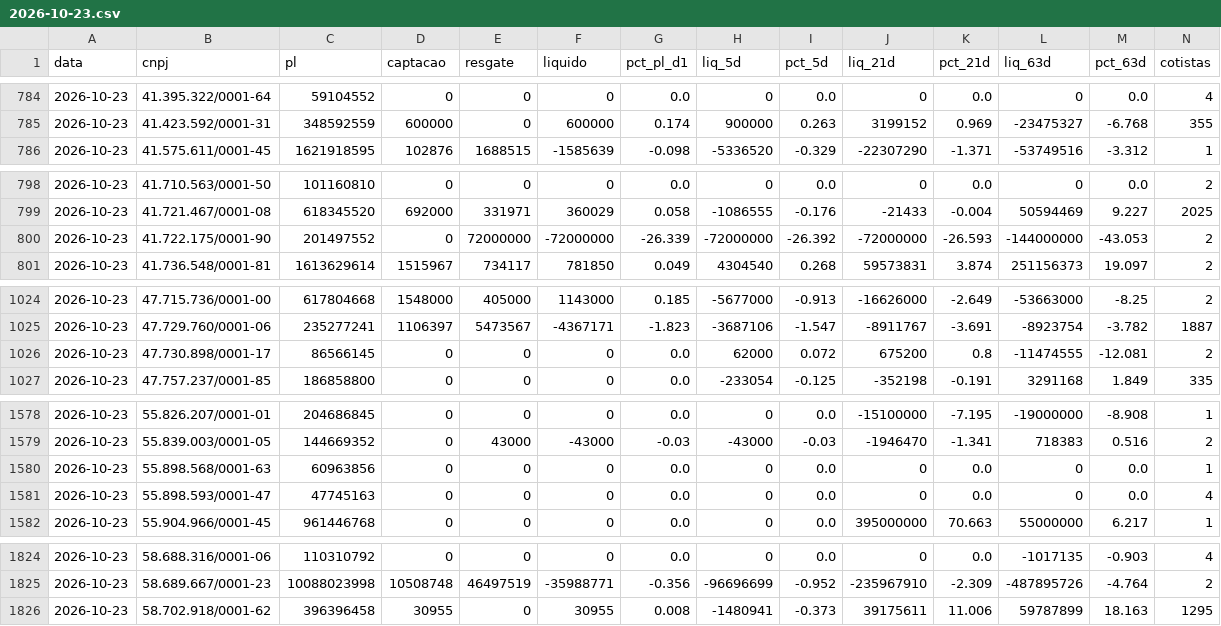
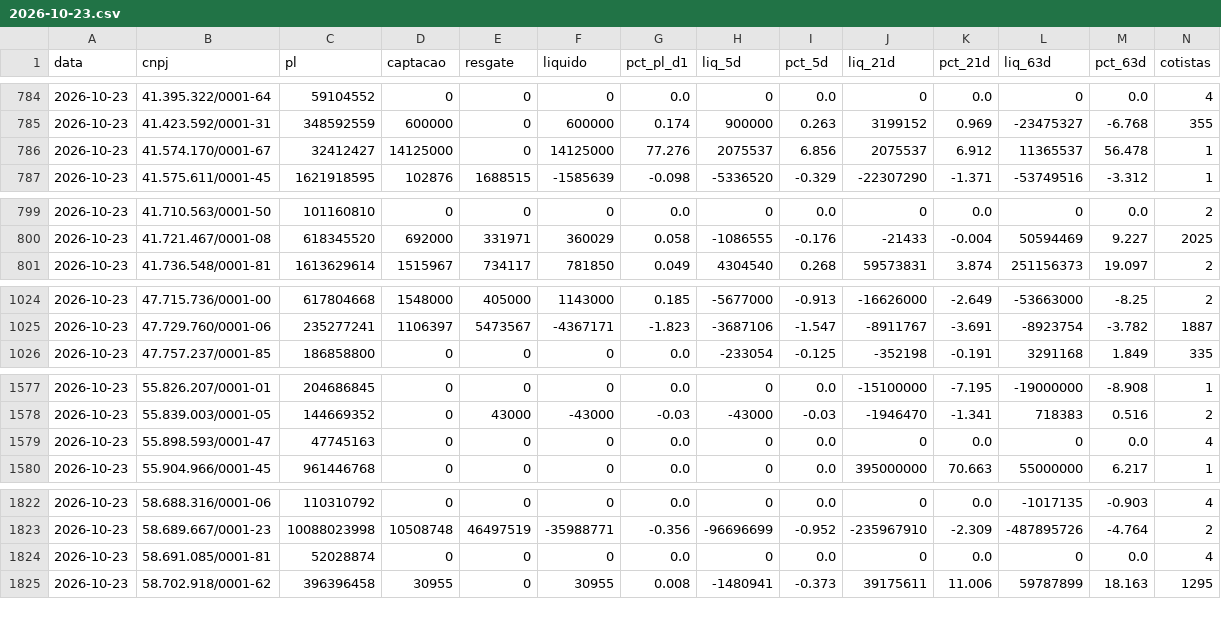
Before and after one commit to rodoso-mcamargo/originacao, a CSV file: dados/fluxo_fundos/2026-10-23.csv, drawn as a sheet; only a part is shown, gaps mark what is left out; removed rows and columns are numbered as before the commit, all else as after; rows hold the shown columns only; the diff covers the shown part only; the diff names each change by its address in the sheet, - before the commit and + after, or states it on an @@ line.

```diff
--- a/dados/fluxo_fundos/2026-10-23.csv
+++ b/dados/fluxo_fundos/2026-10-23.csv
+row 786: 2026-10-23 | 41.574.170/0001-67 | 32412427 | 14125000 | 0 | 14125000 | 77.276 | 2075537 | 6.856 | 2075537 | 6.912 | 11365537 | 56.478 | 1
-row 800: 2026-10-23 | 41.722.175/0001-90 | 201497552 | 0 | 72000000 | -72000000 | -26.339 | -72000000 | -26.392 | -72000000 | -26.593 | -144000000 | -43.053 | 2
-row 1026: 2026-10-23 | 47.730.898/0001-17 | 86566145 | 0 | 0 | 0 | 0.0 | 62000 | 0.072 | 675200 | 0.8 | -11474555 | -12.081 | 2
-row 1580: 2026-10-23 | 55.898.568/0001-63 | 60963856 | 0 | 0 | 0 | 0.0 | 0 | 0.0 | 0 | 0.0 | 0 | 0.0 | 1
+row 1824: 2026-10-23 | 58.691.085/0001-81 | 52028874 | 0 | 0 | 0 | 0.0 | 0 | 0.0 | 0 | 0.0 | 0 | 0.0 | 4
```
Also changed, not shown: 1 added row, 2 removed rows and 2 edited cells elsewhere in this file, dados/fluxo_fundos/2026-10-08.csv, dados/fluxo_fundos/2026-10-27.csv, 29 other files.
